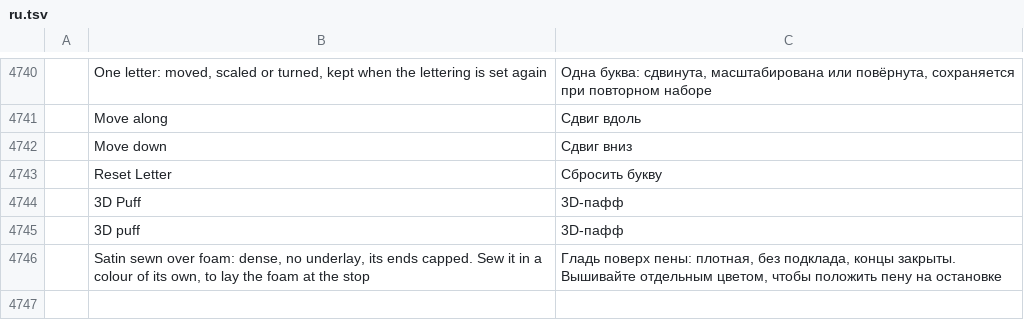
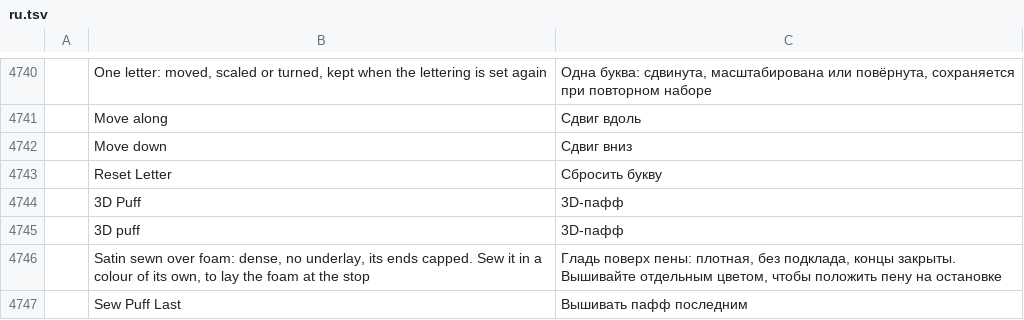
Before and after one commit to SiteSentrix/StitchFoundry, a TSV file: crates/ui-egui/src/i18n/ru.tsv, drawn as a sheet; only a part is shown, gaps mark what is left out; the diff names each change by its address in the sheet, - before the commit and + after, or states it on an @@ line.

```diff
--- a/crates/ui-egui/src/i18n/ru.tsv
+++ b/crates/ui-egui/src/i18n/ru.tsv
+row 4747:  | Sew Puff Last | Вышивать пафф последним
```
Also changed, not shown: crates/ui-egui/src/i18n/es.tsv, crates/ui-egui/src/i18n/fr.tsv, 13 other files.
